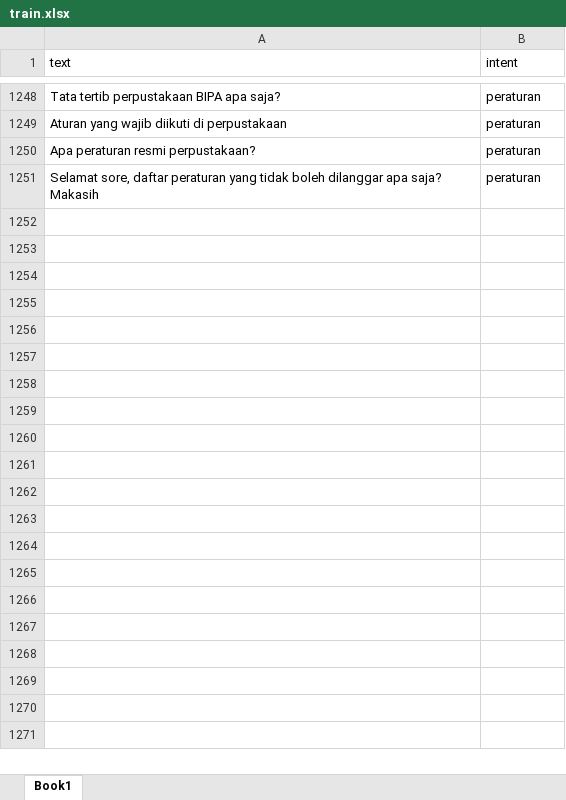
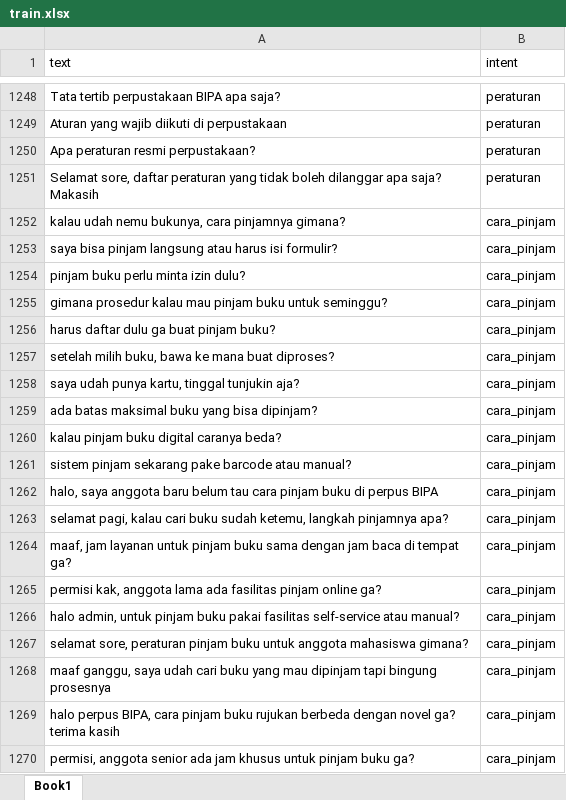
Before and after one commit to ZEROTSUDIO/ChatbotPerpusBipa, an Excel workbook: train.xlsx, sheet Book1, drawn as a sheet; only a part is shown, gaps mark what is left out; values as stored, in another font and other column widths than the file's, no borders; the diff covers the shown part only; the diff names each change by its address in the sheet, - before the commit and + after, or states it on an @@ line.

Commit message:
new datasets hopefully

```diff
--- a/train.xlsx (sheet Book1)
+++ b/train.xlsx (sheet Book1)
+row 1252: kalau udah nemu bukunya, cara pinjamnya gimana? | cara_pinjam
+row 1253: saya bisa pinjam langsung atau harus isi formulir? | cara_pinjam
+row 1254: pinjam buku perlu minta izin dulu? | cara_pinjam
+row 1255: gimana prosedur kalau mau pinjam buku untuk seminggu? | cara_pinjam
+row 1256: harus daftar dulu ga buat pinjam buku? | cara_pinjam
+row 1257: setelah milih buku, bawa ke mana buat diproses? | cara_pinjam
+row 1258: saya udah punya kartu, tinggal tunjukin aja? | cara_pinjam
+row 1259: ada batas maksimal buku yang bisa dipinjam? | cara_pinjam
+row 1260: kalau pinjam buku digital caranya beda? | cara_pinjam
+row 1261: sistem pinjam sekarang pake barcode atau manual? | cara_pinjam
+row 1262: halo, saya anggota baru belum tau cara pinjam buku di perpus BIPA | cara_pinjam
+row 1263: selamat pagi, kalau cari buku sudah ketemu, langkah pinjamnya apa? | cara_pinjam
+row 1264: maaf, jam layanan untuk pinjam buku sama dengan jam baca di tempat ga? | cara_pinjam
+row 1265: permisi kak, anggota lama ada fasilitas pinjam online ga? | cara_pinjam
+row 1266: halo admin, untuk pinjam buku pakai fasilitas self-service atau manual? | cara_pinjam
+row 1267: selamat sore, peraturan pinjam buku untuk anggota mahasiswa gimana? | cara_pinjam
+row 1268: maaf ganggu, saya udah cari buku yang mau dipinjam tapi bingung prosesnya | cara_pinjam
+row 1269: halo perpus BIPA, cara pinjam buku rujukan berbeda dengan novel ga? terima kasih | cara_pinjam
+row 1270: permisi, anggota senior ada jam khusus untuk pinjam buku ga? | cara_pinjam
```
Also changed, not shown: 219 added rows elsewhere in this sheet, 1 other file.
